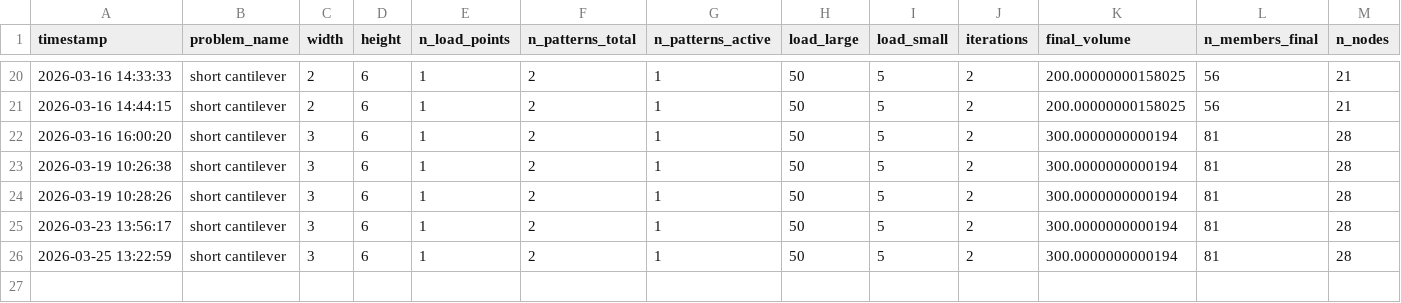
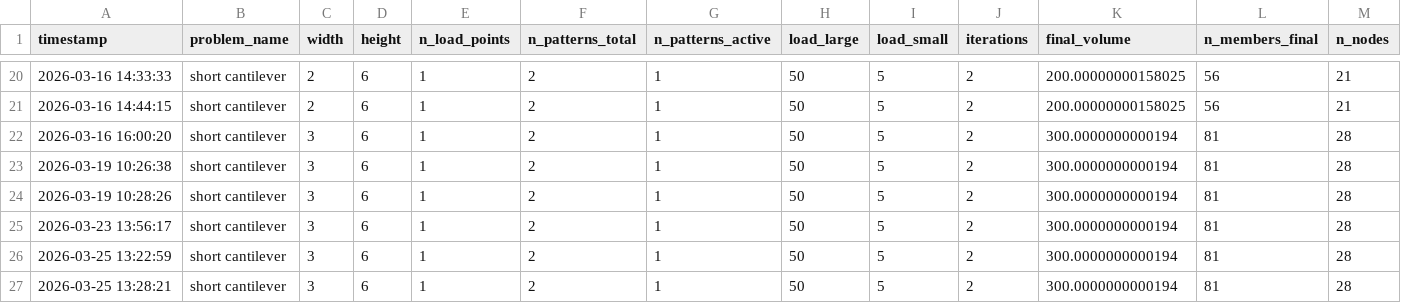
Before and after one commit to ICAIR-Sheffield/LayOpt, a CSV file: short_cantilever.csv, drawn as a sheet; only a part is shown, gaps mark what is left out; rows hold the shown columns only; the diff names each change by its address in the sheet, - before the commit and + after, or states it on an @@ line.

```diff
--- a/short_cantilever.csv
+++ b/short_cantilever.csv
+row 27: 2026-03-25 13:28:21 | short cantilever | 3 | 6 | 1 | 2 | 1 | 50 | 5 | 2 | 300.0000000000194 | 81 | 28
```
Also changed, not shown: parallel_forces.csv, spanning_example.csv, 4 other files.
